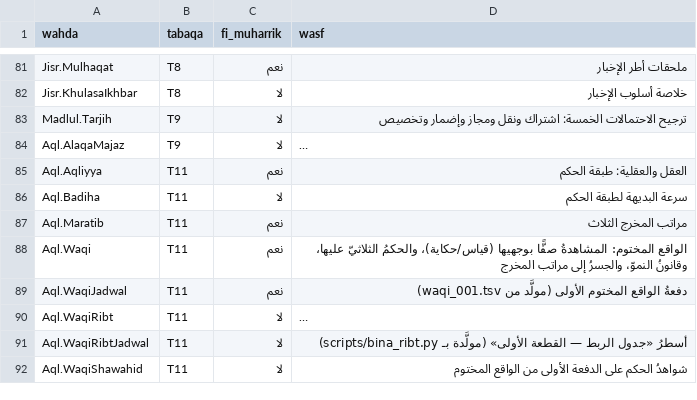
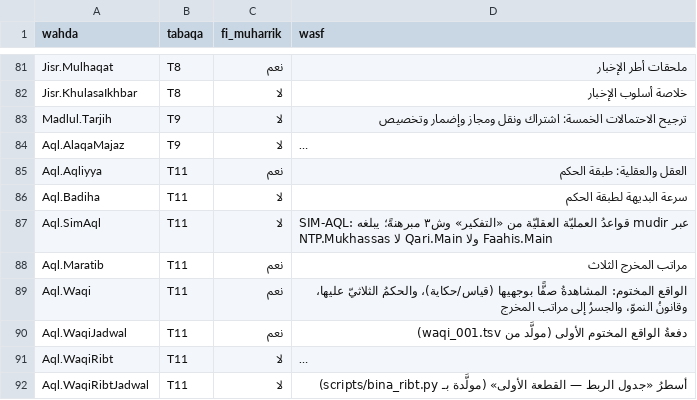
Before and after one commit to Saleh1967/Mashru, a TSV file: Nizam/atlas.tsv, drawn as a sheet; only a part is shown, gaps mark what is left out; the shorter side is filled out with more unchanged rows; long unchanged cells end in ….

```diff
--- a/Nizam/atlas.tsv
+++ b/Nizam/atlas.tsv
@@ -86,2 +86,3 @@ Aql.Aqliyya	T11	نعم	العقل والعقلية: طبقة الحكم
 Aql.Badiha	T11	لا	سرعة البديهة لطبقة الحكم
+Aql.SimAql	T11	لا	SIM-AQL: قواعدُ العمليّة العقليّة من «التفكير» وش٣ مبرهنةً؛ يبلغه mudir عبر NTP.Mukhassas لا Qari.Main ولا Faahis.Main
 Aql.Maratib	T11	نعم	مراتب المخرج الثلاث
```
Also changed, not shown: mudaat/sijill.tsv, 16 other files.
